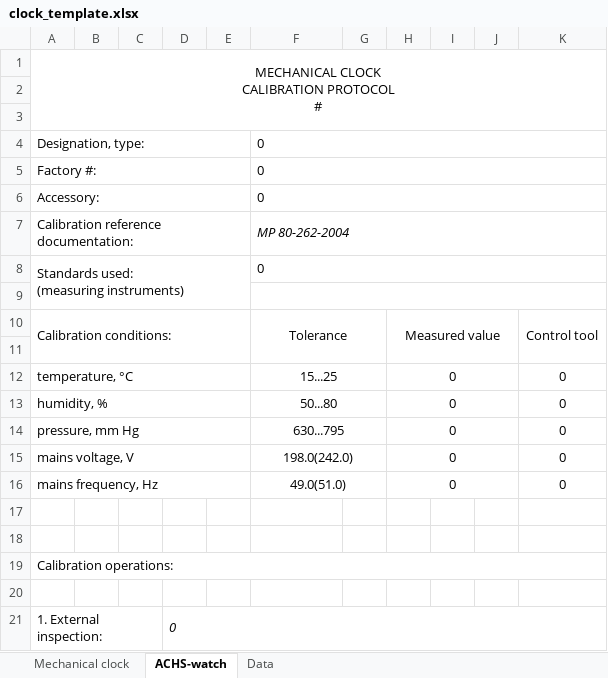
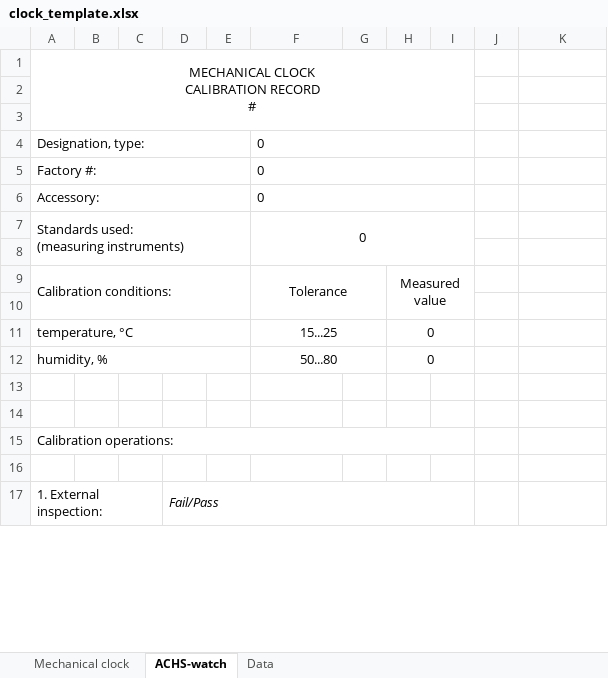
Before and after one commit to irsural/upms_1v_pc_python, an Excel workbook: Templates_eng/clock_template.xlsx, sheet ACHS-watch, drawn as a sheet; only a part is shown; values as stored, in another font and other column widths than the file's, no borders; removed rows and columns are numbered as before the commit, all else as after; ↵ is a line break in a cell; the diff covers the shown part only; the diff names each change by its address in the sheet, - before the commit and + after, or states it on an @@ line.

Commit message:
Исправил английскую версию clock_template под требования техноякса

```diff
--- a/Templates_eng/clock_template.xlsx (sheet ACHS-watch)
+++ b/Templates_eng/clock_template.xlsx (sheet ACHS-watch)
-A1: MECHANICAL CLOCK ↵ CALIBRATION PROTOCOL ↵ #
+A1: MECHANICAL CLOCK ↵ CALIBRATION RECORD ↵ #
-A1:K3 merged
+A1:I3 merged
-F4:K4 merged
+F4:I4 merged
-F5:K5 merged
+F5:I5 merged
-F6:K6 merged
+F6:I6 merged
-row 7: Calibration reference documentation: |  |  |  |  | MP 80-262-2004
-F7 alignment: left
+F7 alignment: center
-F8:K8 merged
+F7:I8 merged
-F9:K9 merged
-H10:J11 merged
+H9:I10 merged
-K9: Control tool
+K9: (empty)
-K10:K11 merged
-H12:J12 merged
+H11:I11 merged
-K11:K12: 0
+K11:K12: (empty)
-H13:J13 merged
+H12:I12 merged
-row 14: pressure, mm Hg |  |  |  |  | 630...795 |  | 0 |  |  | 0
-row 15: mains voltage, V |  |  |  |  | 198.0(242.0) |  | 0 |  |  | 0
-row 16: mains frequency, Hz |  |  |  |  | 49.0(51.0) |  | 0 |  |  | 0
-A19:K19 merged
+A15:I15 merged
-D17: 0
+D17: Fail/Pass
-D21:K21 merged
+D17:I17 merged
```
Also changed, not shown: 1 added row, 1 removed row, 3 edited cells and merged cells elsewhere in this sheet, sheet Mechanical clock, sheet Data, formulas that keep their value.
